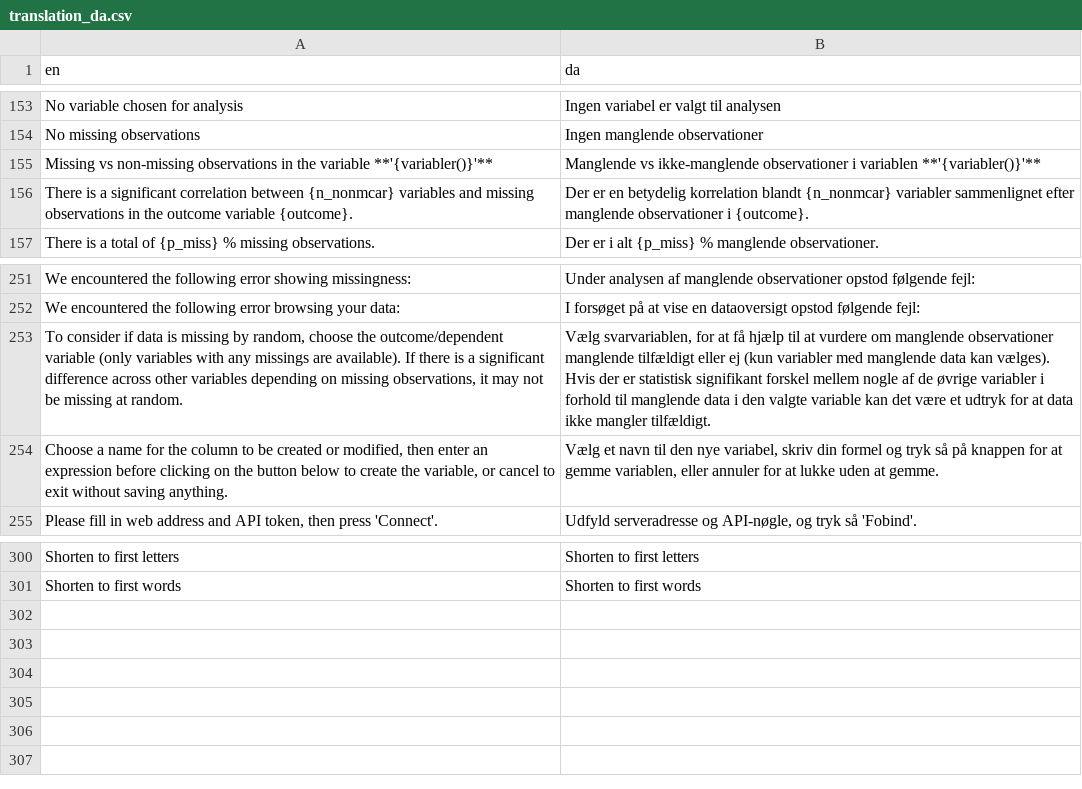
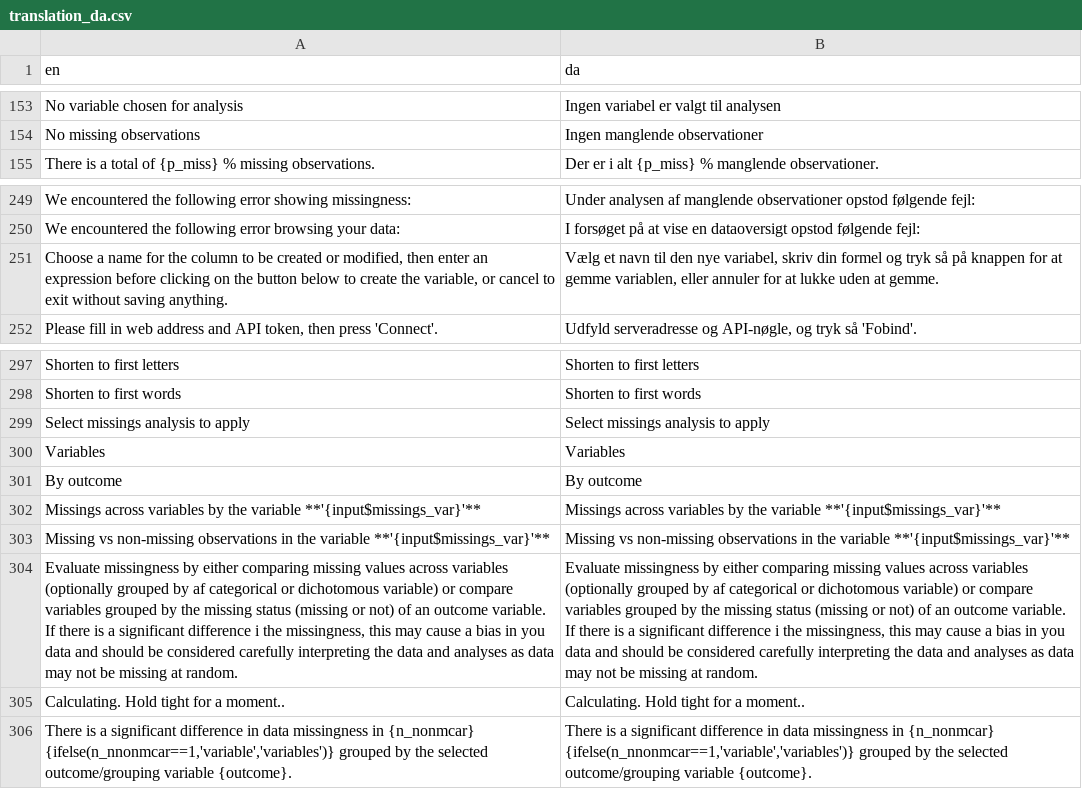
Before and after one commit to agdamsbo/FreesearchR, a CSV file: inst/translations/translation_da.csv, drawn as a sheet; only a part is shown, gaps mark what is left out; removed rows and columns are numbered as before the commit, all else as after; the diff names each change by its address in the sheet, - before the commit and + after, or states it on an @@ line.

```diff
--- a/inst/translations/translation_da.csv
+++ b/inst/translations/translation_da.csv
-row 155: Missing vs non-missing observations in the variable **'{variabler()}'** | Manglende vs ikke-manglende observationer i variablen **'{variabler()}'**
-row 156: There is a significant correlation between {n_nonmcar} variables and missing observations in the outcome variable {outcome}. | Der er en betydelig korrelation blandt {n_nonmcar} variabler sammenlignet efter manglende observationer i {outcome}.
-row 253: To consider if data is missing by random, choose the outcome/dependent variable (only variables with any missings are available). If there is a significant difference across other variables depending on missing observations, it may not be missing at random. | Vælg svarvariablen, for at få hjælp til at vurdere om manglende observationer manglende tilfældigt eller ej (kun variabler med manglende data kan vælges). Hvis der er statistisk signifikant forskel mellem nogle af de øvrige variabler i forhold til manglende data i den valgte variable kan det være et udtryk for at data ikke mangler tilfældigt.
+row 299: Select missings analysis to apply | Select missings analysis to apply
+row 300: Variables | Variables
+row 301: By outcome | By outcome
+row 302: Missings across variables by the variable **'{input$missings_var}'** | Missings across variables by the variable **'{input$missings_var}'**
+row 303: Missing vs non-missing observations in the variable **'{input$missings_var}'** | Missing vs non-missing observations in the variable **'{input$missings_var}'**
+row 304: Evaluate missingness by either comparing missing values across variables (optionally grouped by af categorical or dichotomous variable) or compare variables grouped by the missing status (missing or not) of an outcome variable. If there is a significant difference i the missingness, this may cause a bias in you data and should be considered carefully interpreting the data and analyses as data may not be missing at random. | Evaluate missingness by either comparing missing values across variables (optionally grouped by af categorical or dichotomous variable) or compare variables grouped by the missing status (missing or not) of an outcome variable. If there is a significant difference i the missingness, this may cause a bias in you data and should be considered carefully interpreting the data and analyses as data may not be missing at random.
+row 305: Calculating. Hold tight for a moment.. | Calculating. Hold tight for a moment..
+row 306: There is a significant difference in data missingness in {n_nonmcar} {ifelse(n_nnonmcar==1,'variable','variables')} grouped by the selected outcome/grouping variable {outcome}. | There is a significant difference in data missingness in {n_nonmcar} {ifelse(n_nnonmcar==1,'variable','variables')} grouped by the selected outcome/grouping variable {outcome}.
```
Also changed, not shown: inst/translations/translation_de.csv, inst/translations/translation_sv.csv, 22 other files.
